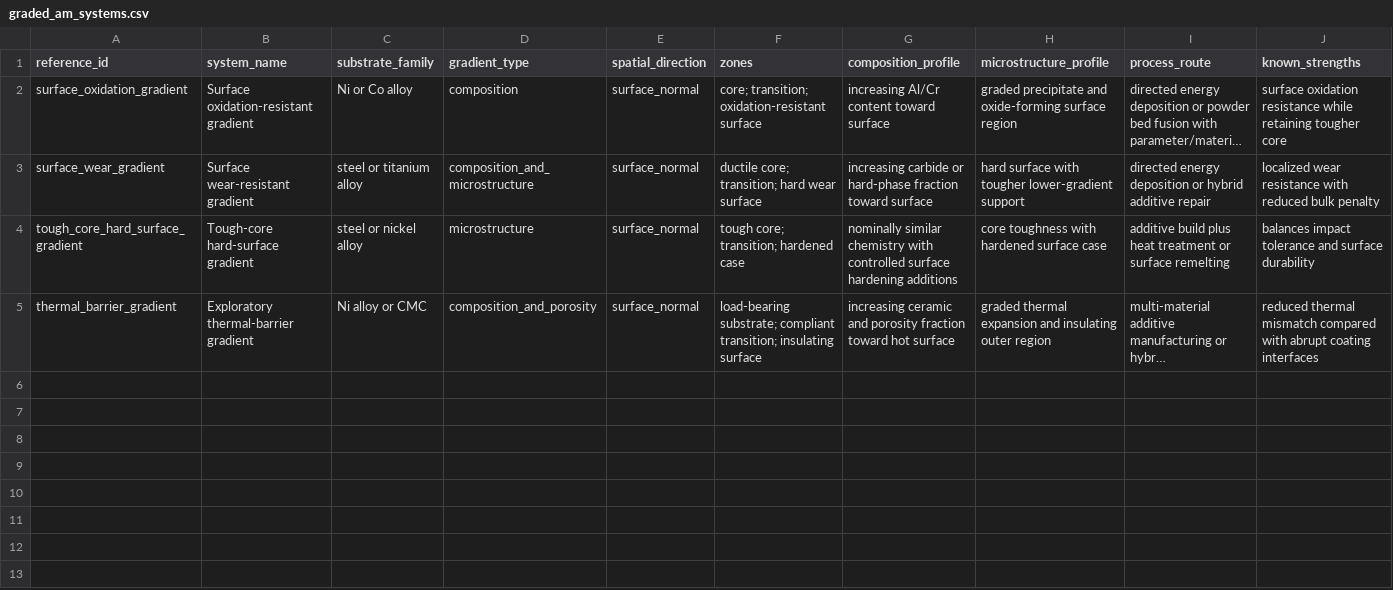
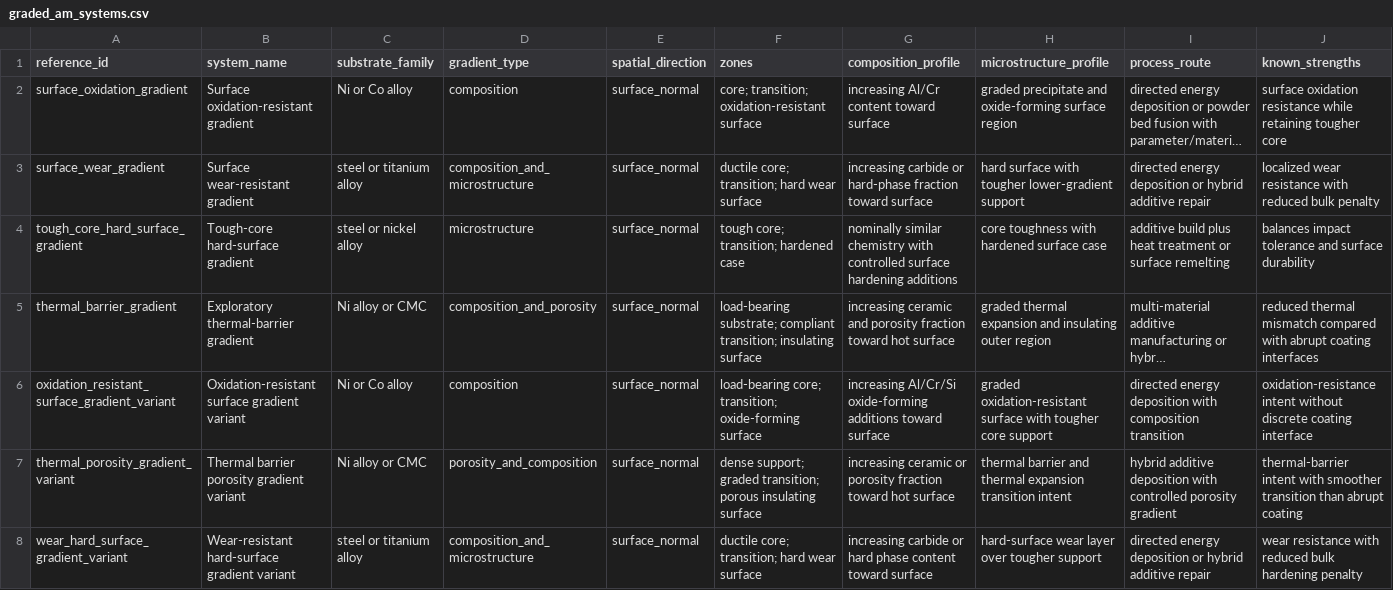
Before and after one commit to DavidOWilliams/Materials-design, a CSV file: data/material_systems/graded_am_systems.csv, drawn as a sheet; only a part is shown; long unchanged cells end in …; rows hold the shown columns only; the diff covers the shown part only; the diff names each change by its address in the sheet, - before the commit and + after, or states it on an @@ line.

```diff
--- a/data/material_systems/graded_am_systems.csv
+++ b/data/material_systems/graded_am_systems.csv
+row 6: oxidation_resistant_surface_gradient_variant | Oxidation-resistant surface gradient variant | Ni or Co alloy | composition | surface_normal | load-bearing core; transition; oxide-forming surface | increasing Al/Cr/Si oxide-forming additions toward surface | graded oxidation-resistant surface with tougher core support | directed energy deposition with composition transition | oxidation-resistance intent without discrete coating interface
+row 7: thermal_porosity_gradient_variant | Thermal barrier porosity gradient variant | Ni alloy or CMC | porosity_and_composition | surface_normal | dense support; graded transition; porous insulating surface | increasing ceramic or porosity fraction toward hot surface | thermal barrier and thermal expansion transition intent | hybrid additive deposition with controlled porosity gradient | thermal-barrier intent with smoother transition than abrupt coating
+row 8: wear_hard_surface_gradient_variant | Wear-resistant hard-surface gradient variant | steel or titanium alloy | composition_and_microstructure | surface_normal | ductile core; transition; hard wear surface | increasing carbide or hard phase content toward surface | hard-surface wear layer over tougher support | directed energy deposition or hybrid additive repair | wear resistance with reduced bulk hardening penalty
```
Also changed, not shown: 3 added rows elsewhere in this file, data/material_systems/cmc_systems.csv, data/material_systems/coating_systems.csv, 8 other files.
